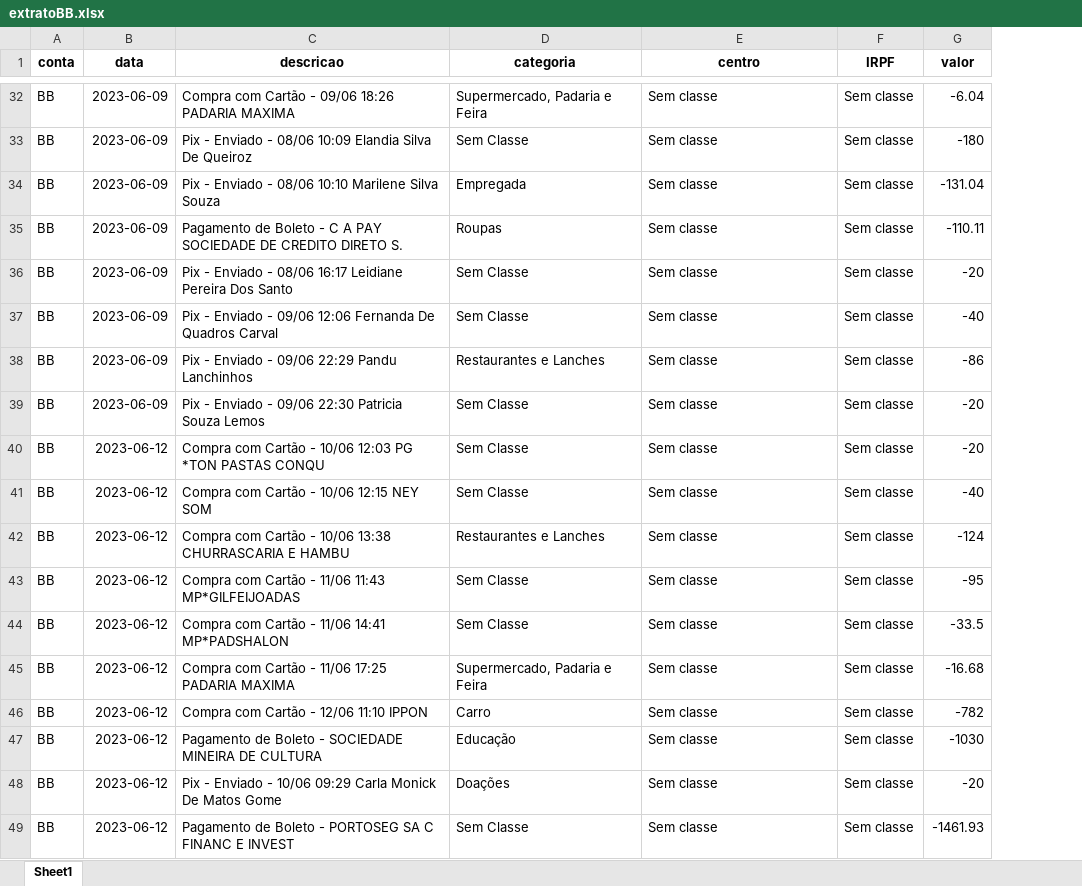
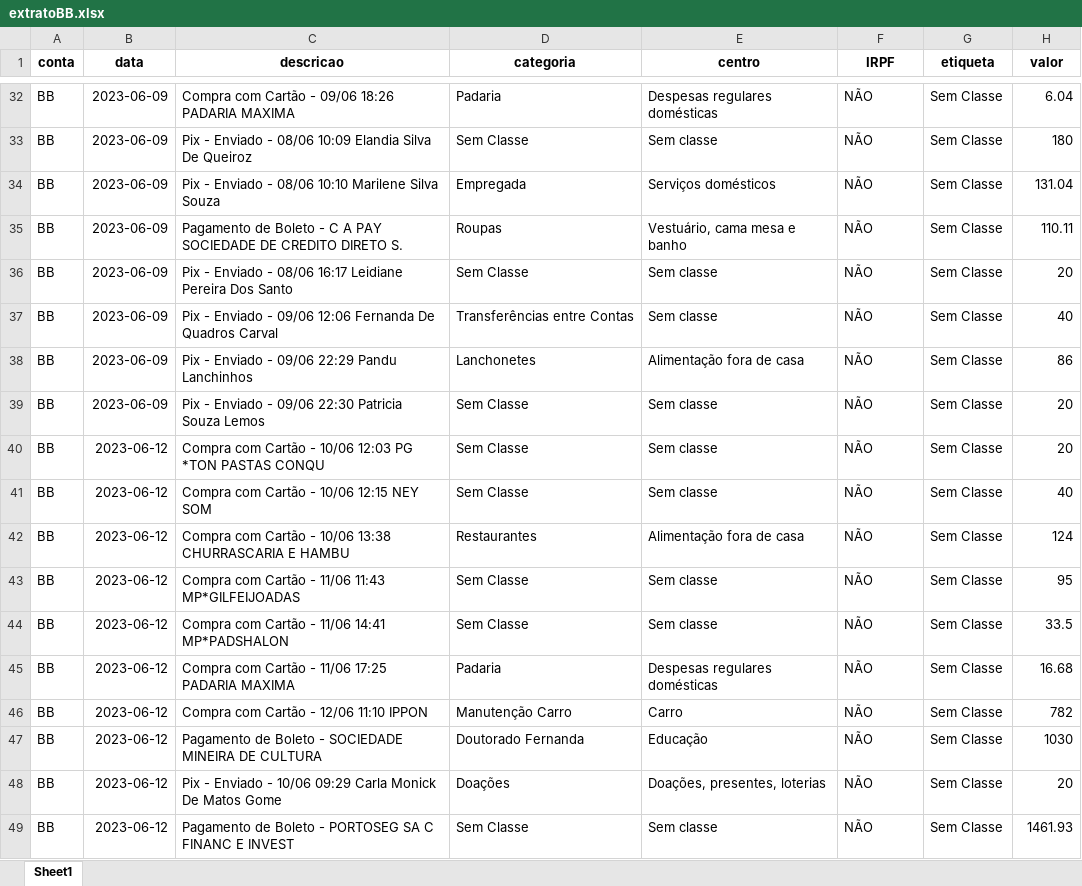
Before and after one commit to jusmendonca/Finance-Tools, an Excel workbook: data/extratoBB.xlsx, sheet Sheet1, drawn as a sheet; only a part is shown, gaps mark what is left out; values as stored, in another font and other column widths than the file's, no borders; addresses are those after the commit; the diff covers the shown part only; the diff names each change by its address in the sheet, - before the commit and + after, or states it on an @@ line.

```diff
--- a/data/extratoBB.xlsx (sheet Sheet1)
+++ b/data/extratoBB.xlsx (sheet Sheet1)
+column G (etiqueta), rows 32-49: all Sem Classe
-D32 (categoria): Supermercado, Padaria e Feira
+D32 (categoria): Padaria
-E32 (centro): Sem classe
+E32 (centro): Despesas regulares domésticas
-F32:F49 (IRPF): Sem classe
+F32:F49 (IRPF): NÃO
-H32 (valor): -6.04
+H32 (valor): 6.04
-H33 (valor): -180
+H33 (valor): 180
-E34 (centro): Sem classe
+E34 (centro): Serviços domésticos
-H34 (valor): -131.04
+H34 (valor): 131.04
-E35 (centro): Sem classe
+E35 (centro): Vestuário, cama mesa e banho
-H35 (valor): -110.11
+H35 (valor): 110.11
-H36 (valor): -20
+H36 (valor): 20
-D37 (categoria): Sem Classe
+D37 (categoria): Transferências entre Contas
-H37 (valor): -40
+H37 (valor): 40
-D38 (categoria): Restaurantes e Lanches
+D38 (categoria): Lanchonetes
-E38 (centro): Sem classe
+E38 (centro): Alimentação fora de casa
-H38 (valor): -86
+H38 (valor): 86
-H39:H40 (valor): -20
+H39:H40 (valor): 20
-H41 (valor): -40
+H41 (valor): 40
-D42 (categoria): Restaurantes e Lanches
+D42 (categoria): Restaurantes
-E42 (centro): Sem classe
+E42 (centro): Alimentação fora de casa
-H42 (valor): -124
+H42 (valor): 124
-H43 (valor): -95
+H43 (valor): 95
-H44 (valor): -33.5
+H44 (valor): 33.5
-D45 (categoria): Supermercado, Padaria e Feira
+D45 (categoria): Padaria
-E45 (centro): Sem classe
+E45 (centro): Despesas regulares domésticas
-H45 (valor): -16.68
+H45 (valor): 16.68
-D46 (categoria): Carro
+D46 (categoria): Manutenção Carro
-E46 (centro): Sem classe
+E46 (centro): Carro
-H46 (valor): -782
+H46 (valor): 782
-D47 (categoria): Educação
+D47 (categoria): Doutorado Fernanda
-E47 (centro): Sem classe
+E47 (centro): Educação
-H47 (valor): -1030
+H47 (valor): 1030
-E48 (centro): Sem classe
+E48 (centro): Doações, presentes, loterias
-H48 (valor): -20
+H48 (valor): 20
-H49 (valor): -1461.93
+H49 (valor): 1461.93
```
Also changed, not shown: 313 edited cells elsewhere in this sheet, 2 other files.
